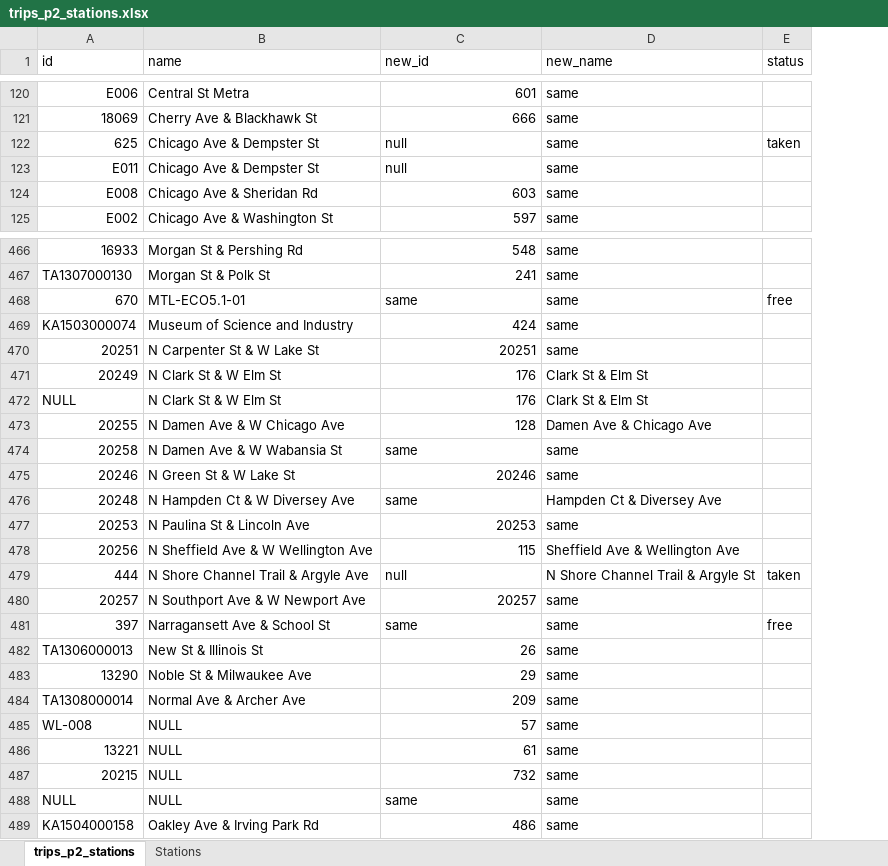
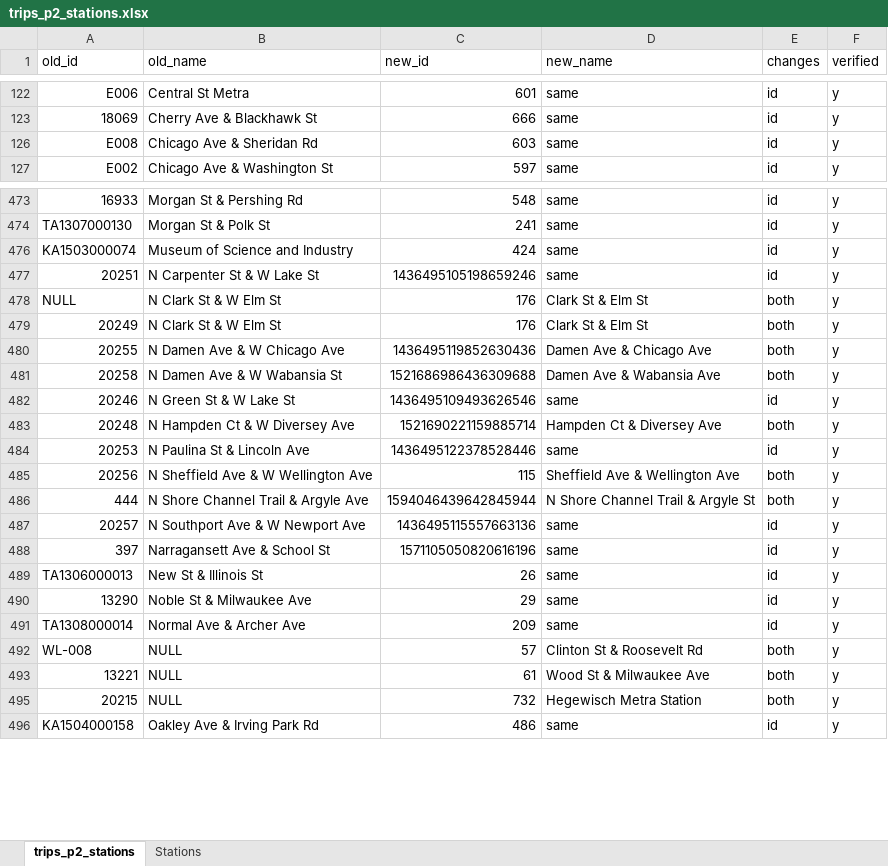
Before and after one commit to ca-ros/divvy-bikeshare, an Excel workbook: csv files/stations/trips_p2_stations.xlsx, sheet trips_p2_stations, drawn as a sheet; only a part is shown, gaps mark what is left out; values as stored, in another font and other column widths than the file's, no cell formats; conditional formats not drawn; removed rows and columns are numbered as before the commit, all else as after; the diff covers the shown part only; the diff names each change by its address in the sheet, - before the commit and + after, or states it on an @@ line.

```diff
--- a/csv files/stations/trips_p2_stations.xlsx (sheet trips_p2_stations)
+++ b/csv files/stations/trips_p2_stations.xlsx (sheet trips_p2_stations)
-column E (status), rows 479-481: taken |  | free
+column E (changes), rows 122-127: all id; rows 473-477: all id; rows 479-496: both | both | both | id | both | id | both | both | id | id | id | id | id | both | both | both | id
+column F (verified), rows 122-127: all y; rows 473-477: all y; rows 479-496: all y
-A1: id
+A1: old_id
-B1: name
+B1: old_name
-row 122: 625 | Chicago Ave & Dempster St | null | same | taken
-row 123: E011 | Chicago Ave & Dempster St | null | same
-row 468: 670 | MTL-ECO5.1-01 | same | same | free
-C477 (new_id): 20251
+C477 (new_id): 1436495105198659246
@@ row 472 moved to row 478: NULL @@
-C480 (new_id): 128
+C480 (new_id): 1436495119852630436
-C481 (new_id): same
+C481 (new_id): 1521686986436309688
-D481 (new_name): same
+D481 (new_name): Damen Ave & Wabansia Ave
-C482 (new_id): 20246
+C482 (new_id): 1436495109493626546
-C483 (new_id): same
+C483 (new_id): 1521690221159885714
-C484 (new_id): 20253
+C484 (new_id): 1436495122378528446
-C486 (new_id): null
+C486 (new_id): 1594046439642845944
-C487 (new_id): 20257
+C487 (new_id): 1436495115557663136
-C488 (new_id): same
+C488 (new_id): 1571105050820616196
-D492 (new_name): same
+D492 (new_name): Clinton St & Roosevelt Rd
-D493 (new_name): same
+D493 (new_name): Wood St & Milwaukee Ave
-D495 (new_name): same
+D495 (new_name): Hegewisch Metra Station
-row 488: NULL | NULL | same | same
```
Also changed, not shown: 1 added row, 38 removed rows and 65 edited cells elsewhere in this sheet, sheet Stations, cell formats, formulas that keep their value, hidden cells, csv files/stations/missing_stations.xlsx, csv files/stations/trips_p1_stations.xlsx, 14 other files.
